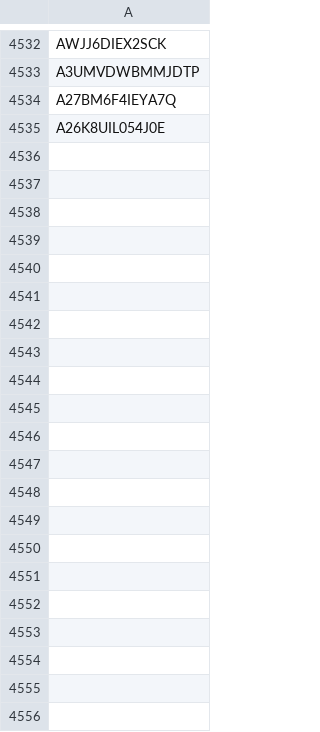
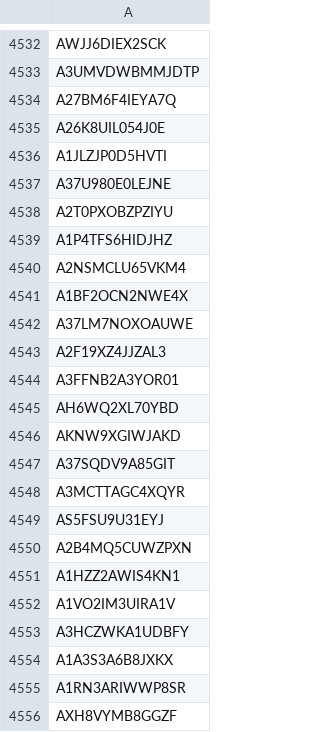
Before and after one commit to mitsugu/ScalperList, a CSV file: ブックマークレット用ブラックリスト.csv, drawn as a sheet; only a part is shown, gaps mark what is left out.

```diff
--- a/ブックマークレット用ブラックリスト.csv
+++ b/ブックマークレット用ブラックリスト.csv
@@ -4535 +4535,22 @@ A27BM6F4IEYA7Q
 A26K8UIL054J0E
+A1JLZJP0D5HVTI
+A37U980E0LEJNE
+A2T0PXOBZPZIYU
+A1P4TFS6HIDJHZ
+A2NSMCLU65VKM4
+A1BF2OCN2NWE4X
+A37LM7NOXOAUWE
+A2F19XZ4JJZAL3
+A3FFNB2A3YOR01
+AH6WQ2XL70YBD
+AKNW9XGIWJAKD
+A37SQDV9A85GIT
+A3MCTTAGC4XQYR
+AS5FSU9U31EYJ
+A2B4MQ5CUWZPXN
+A1HZZ2AWIS4KN1
+A1VO2IM3UIRA1V
+A3HCZWKA1UDBFY
+A1A3S3A6B8JXKX
+A1RN3ARIWWP8SR
+AXH8VYMB8GGZF
```
Also changed, not shown: 2 other files.
